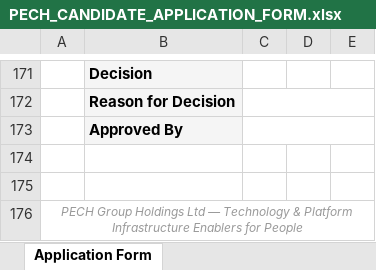
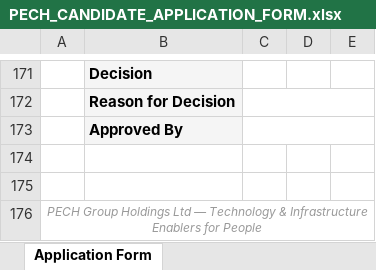
Before and after one commit to Donpech/Pech-IOT-and-SMART-SYSTEMS-PLATFORM-FOR-AFRICA, an Excel workbook: PECH_CANDIDATE_APPLICATION_FORM.xlsx, sheet Application Form, drawn as a sheet; only a part is shown, gaps mark what is left out; values as stored, in another font and other column widths than the file's, no borders; the diff names each change by its address in the sheet, - before the commit and + after, or states it on an @@ line.

```diff
--- a/PECH_CANDIDATE_APPLICATION_FORM.xlsx (sheet Application Form)
+++ b/PECH_CANDIDATE_APPLICATION_FORM.xlsx (sheet Application Form)
-A176: …Technology & Platform Infrastructure Enablers…
+A176: …Technology & Infrastructure Enablers…
```
Also changed, not shown: 3 other files.
